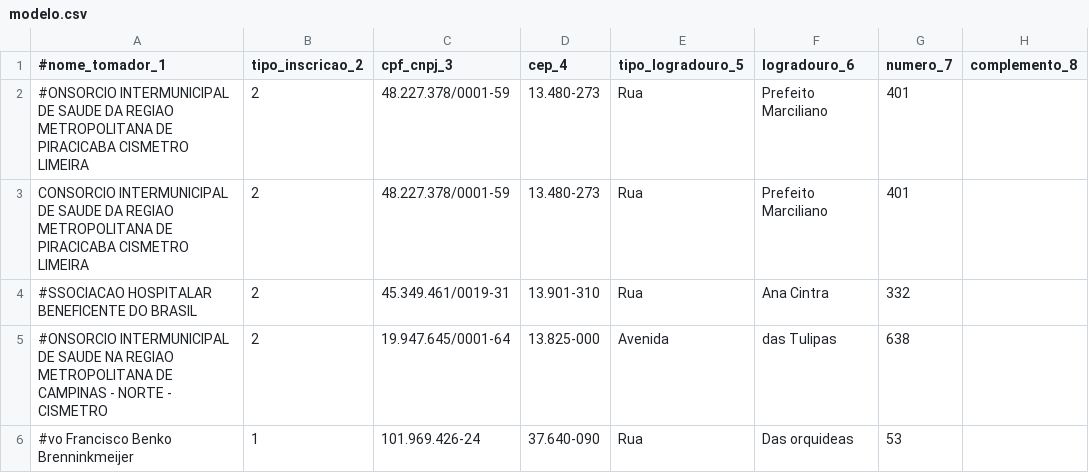
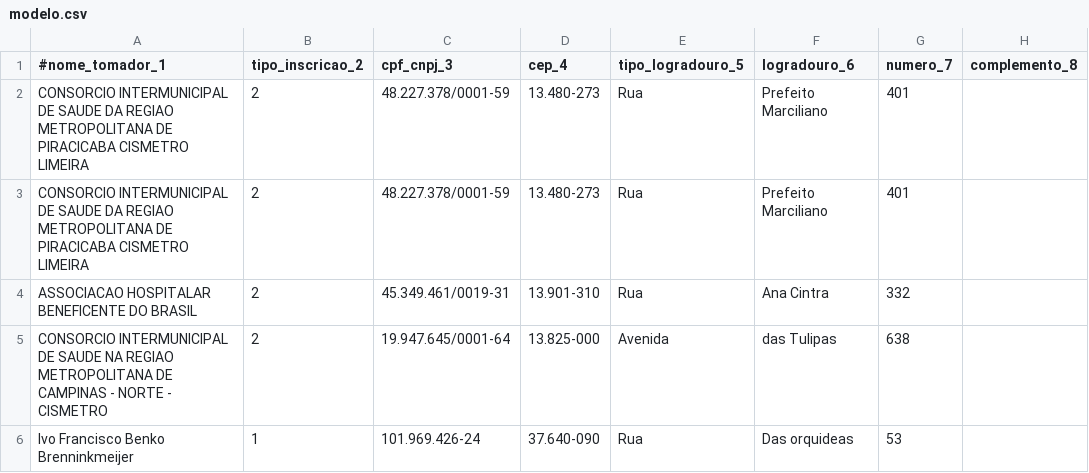
Before and after one commit to miguelvsouza/integracao-questor, a CSV file: Nota Fiscal/modelo.csv, drawn as a sheet; only a part is shown; the diff names each change by its address in the sheet, - before the commit and + after, or states it on an @@ line.

Commit message:
review: importacao de nota fiscal e tomadores

```diff
--- a/Nota Fiscal/modelo.csv
+++ b/Nota Fiscal/modelo.csv
-A2 (#nome_tomador_1): #ONSORCIO INTERMUNICIPAL DE…
+A2 (#nome_tomador_1): CONSORCIO INTERMUNICIPAL DE…
-A4 (#nome_tomador_1): #SSOCIACAO HOSPITALAR BENEFICENTE DO BRASIL
+A4 (#nome_tomador_1): ASSOCIACAO HOSPITALAR BENEFICENTE DO BRASIL
-A5 (#nome_tomador_1): #ONSORCIO INTERMUNICIPAL DE…
+A5 (#nome_tomador_1): CONSORCIO INTERMUNICIPAL DE…
-A6 (#nome_tomador_1): #vo Francisco Benko Brenninkmeijer
+A6 (#nome_tomador_1): Ivo Francisco Benko Brenninkmeijer
```
Also changed, not shown: 3 other files.
